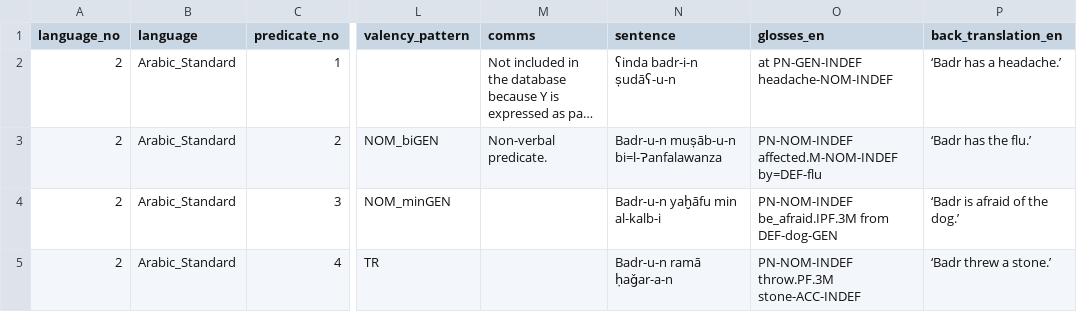
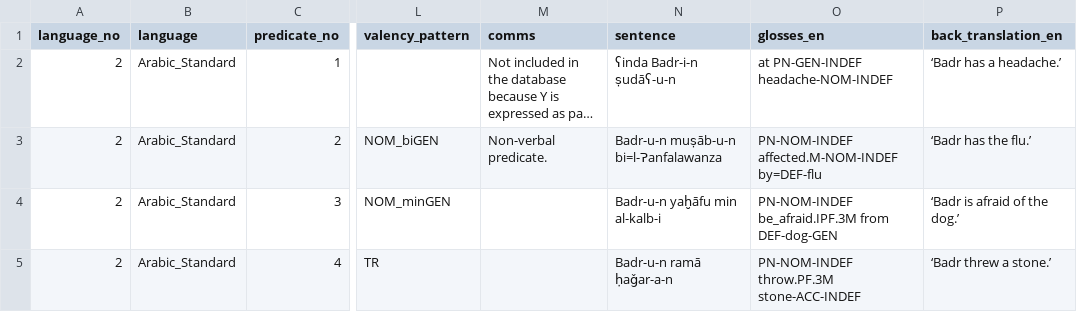
Before and after one commit to macleginn/bivaltyp, a CSV file: data/langtables/Arabic_Standard_data.csv, drawn as a sheet; only a part is shown, gaps mark what is left out; long unchanged cells end in …; the diff covers the shown part only; the diff names each change by its address in the sheet, - before the commit and + after, or states it on an @@ line.

Commit message:
Add files via upload

```diff
--- a/data/langtables/Arabic_Standard_data.csv
+++ b/data/langtables/Arabic_Standard_data.csv
-N2 (sentence): ʕinda badr-i-n ṣudāʕ-u-n
+N2 (sentence): ʕinda Badr-i-n ṣudāʕ-u-n
```
Also changed, not shown: 9 edited cells elsewhere in this file.
